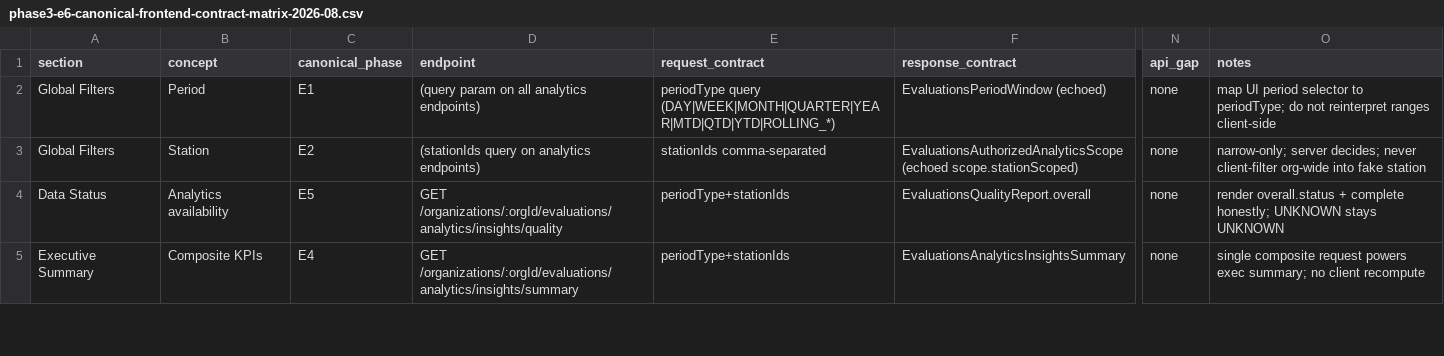
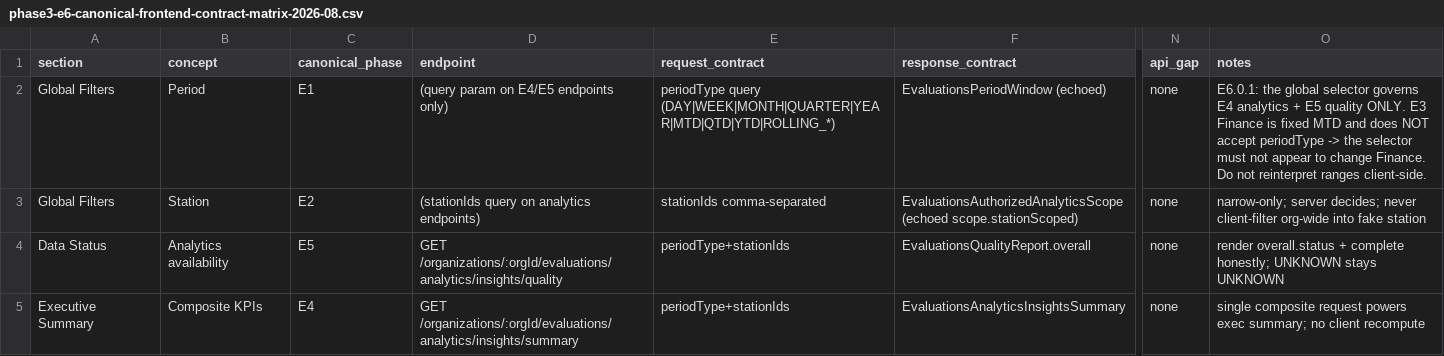
Before and after one commit to FATIHS-MGCKS/SYNQDRIVE-alpha, a CSV file: docs/audits/pr-recovery/phase3-e6-canonical-frontend-contract-matrix-2026-08.csv, drawn as a sheet; only a part is shown, gaps mark what is left out; the diff covers the shown part only; the diff names each change by its address in the sheet, - before the commit and + after, or states it on an @@ line.

```diff
--- a/docs/audits/pr-recovery/phase3-e6-canonical-frontend-contract-matrix-2026-08.csv
+++ b/docs/audits/pr-recovery/phase3-e6-canonical-frontend-contract-matrix-2026-08.csv
-D2 (endpoint): (query param on all analytics endpoints)
+D2 (endpoint): (query param on E4/E5 endpoints only)
-O2 (notes): map UI period selector to periodType; do not reinterpret ranges client-side
+O2 (notes): E6.0.1: the global selector governs E4 analytics + E5 quality ONLY. E3 Finance is fixed MTD and does NOT accept periodType -> the selector must not appear to change Finance. Do not reinterpret ranges client-side.
```
Also changed, not shown: 3 added rows and 8 edited cells elsewhere in this file, docs/audits/pr-recovery/phase3-e6-component-salvage-matrix-2026-08.csv, 2 other files.
